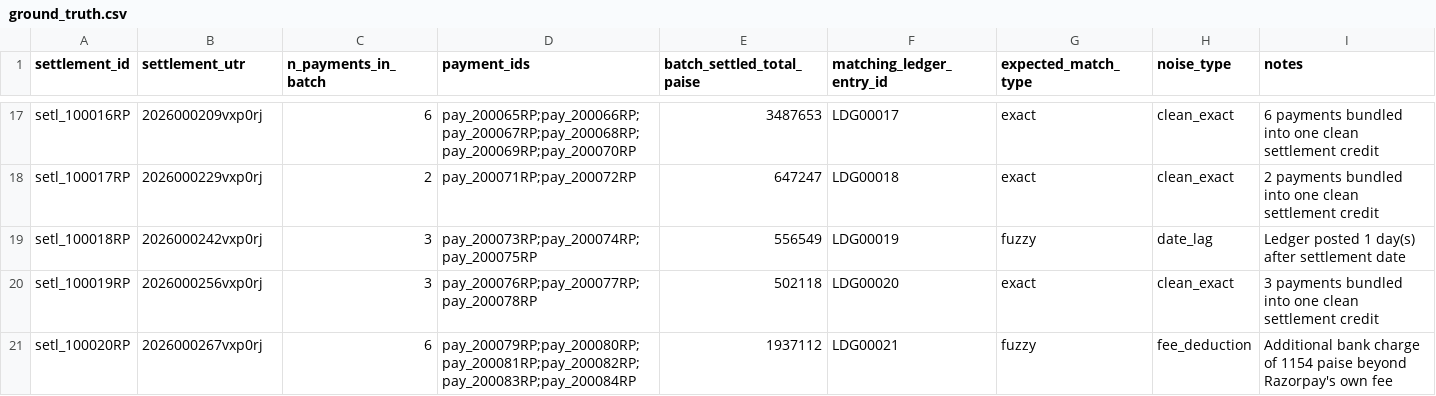
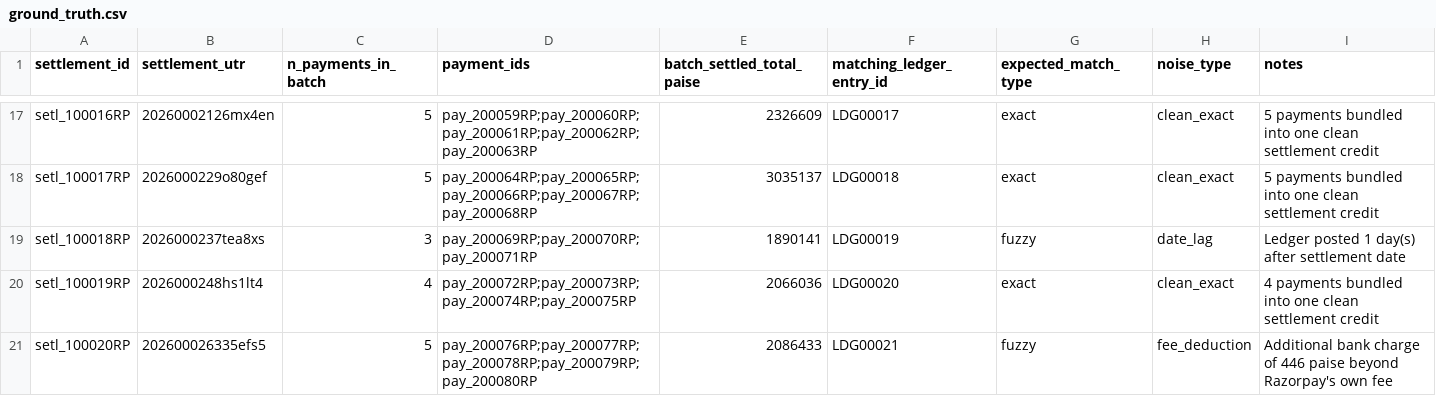
Before and after one commit to IshikaS2006/razorpay-reconcile-agent, a CSV file: data/generated/ground_truth.csv, drawn as a sheet; only a part is shown, gaps mark what is left out; the diff covers the shown part only; the diff names each change by its address in the sheet, - before the commit and + after, or states it on an @@ line.

```diff
--- a/data/generated/ground_truth.csv
+++ b/data/generated/ground_truth.csv
-B17 (settlement_utr): 2026000209vxp0rj
+B17 (settlement_utr): 20260002126mx4en
-C17 (n_payments_in_batch): 6
+C17 (n_payments_in_batch): 5
-D17 (payment_ids): pay_200065RP;pay_200066RP;pay_200067RP;pay_200068RP;pay_200069RP;pay_200070RP
+D17 (payment_ids): pay_200059RP;pay_200060RP;pay_200061RP;pay_200062RP;pay_200063RP
-E17 (batch_settled_total_paise): 3487653
+E17 (batch_settled_total_paise): 2326609
-I17 (notes): 6 payments bundled…
+I17 (notes): 5 payments bundled…
-B18 (settlement_utr): 2026000229vxp0rj
+B18 (settlement_utr): 2026000229o80gef
-C18 (n_payments_in_batch): 2
+C18 (n_payments_in_batch): 5
-D18 (payment_ids): pay_200071RP;pay_200072RP
+D18 (payment_ids): pay_200064RP;pay_200065RP;pay_200066RP;pay_200067RP;pay_200068RP
-E18 (batch_settled_total_paise): 647247
+E18 (batch_settled_total_paise): 3035137
-I18 (notes): 2 payments bundled…
+I18 (notes): 5 payments bundled…
-B19 (settlement_utr): 2026000242vxp0rj
+B19 (settlement_utr): 2026000237tea8xs
-D19 (payment_ids): pay_200073RP;pay_200074RP;pay_200075RP
+D19 (payment_ids): pay_200069RP;pay_200070RP;pay_200071RP
-E19 (batch_settled_total_paise): 556549
+E19 (batch_settled_total_paise): 1890141
-B20 (settlement_utr): 2026000256vxp0rj
+B20 (settlement_utr): 2026000248hs1lt4
-C20 (n_payments_in_batch): 3
+C20 (n_payments_in_batch): 4
-D20 (payment_ids): pay_200076RP;pay_200077RP;pay_200078RP
+D20 (payment_ids): pay_200072RP;pay_200073RP;pay_200074RP;pay_200075RP
-E20 (batch_settled_total_paise): 502118
+E20 (batch_settled_total_paise): 2066036
-I20 (notes): 3 payments bundled…
+I20 (notes): 4 payments bundled…
-B21 (settlement_utr): 2026000267vxp0rj
+B21 (settlement_utr): 202600026335efs5
-C21 (n_payments_in_batch): 6
+C21 (n_payments_in_batch): 5
-D21 (payment_ids): pay_200079RP;pay_200080RP;pay_200081RP;pay_200082RP;pay_200083RP;pay_200084RP
+D21 (payment_ids): pay_200076RP;pay_200077RP;pay_200078RP;pay_200079RP;pay_200080RP
-E21 (batch_settled_total_paise): 1937112
+E21 (batch_settled_total_paise): 2086433
-I21 (notes): …charge of 1154 paise beyond…
+I21 (notes): …charge of 446 paise beyond…
```
Also changed, not shown: 59 edited cells elsewhere in this file, data/generated/bank_ledger.csv, data/generated/order_ground_truth.csv, 5 other files.
